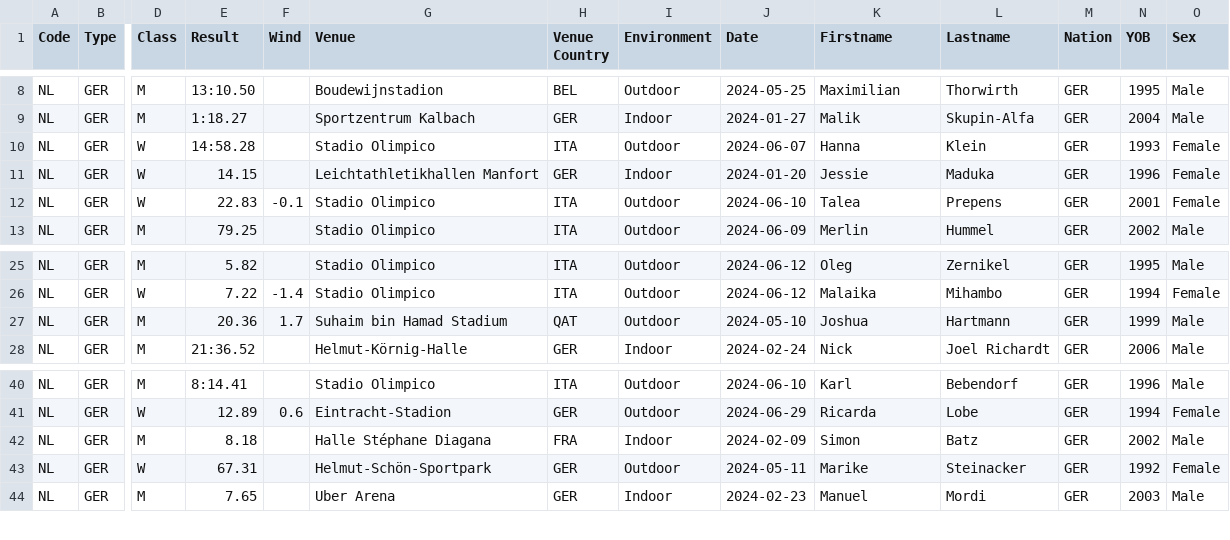
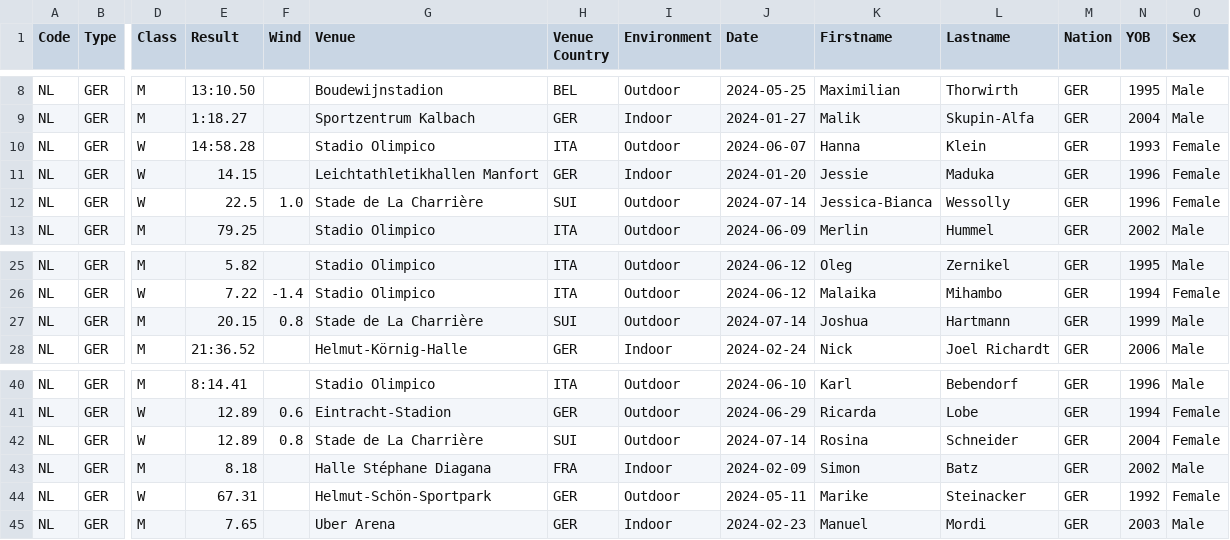
Before and after one commit to nimarion/records, a CSV file: leads/senior/germany.csv, drawn as a sheet; only a part is shown, gaps mark what is left out; rows hold the shown columns only; the diff names each change by its address in the sheet, - before the commit and + after, or states it on an @@ line.

```diff
--- a/leads/senior/germany.csv
+++ b/leads/senior/germany.csv
-E12 (Result): 22.83
+E12 (Result): 22.5
-F12 (Wind): -0.1
+F12 (Wind): 1.0
-G12 (Venue): Stadio Olimpico
+G12 (Venue): Stade de La Charrière
-H12 (Venue Country): ITA
+H12 (Venue Country): SUI
-J12 (Date): 2024-06-10
+J12 (Date): 2024-07-14
-K12 (Firstname): Talea
+K12 (Firstname): Jessica-Bianca
-L12 (Lastname): Prepens
+L12 (Lastname): Wessolly
-N12 (YOB): 2001
+N12 (YOB): 1996
-E27 (Result): 20.36
+E27 (Result): 20.15
-F27 (Wind): 1.7
+F27 (Wind): 0.8
-G27 (Venue): Suhaim bin Hamad Stadium
+G27 (Venue): Stade de La Charrière
-H27 (Venue Country): QAT
+H27 (Venue Country): SUI
-J27 (Date): 2024-05-10
+J27 (Date): 2024-07-14
+row 42: NL | GER | W | 12.89 | 0.8 | Stade de La Charrière | SUI | Outdoor | 2024-07-14 | Rosina | Schneider | GER | 2004 | Female
```
Also changed, not shown: leads/senior/area.csv, leads/u20/area.csv.
